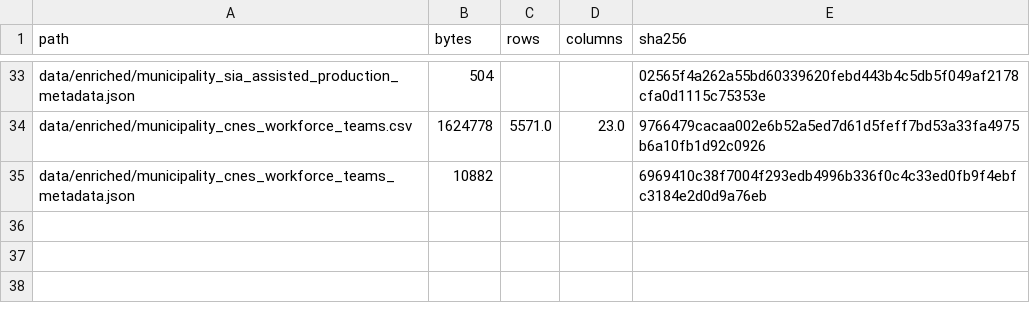
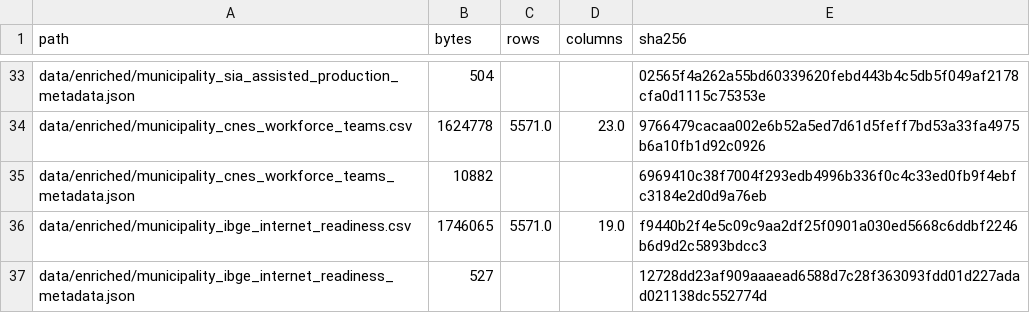
Before and after one commit to luandarod/luandarodrigues, a CSV file: projects/ubs-healthcare-mapping/data/data_lineage_manifest.csv, drawn as a sheet; only a part is shown, gaps mark what is left out.

Commit message:
feat: add municipal IBGE internet readiness
Fetch Census 2022 SIDRA table 9936 for all 2022 municipalities, reconcile it to the current official universe, preserve post-Census municipalities as missing instead of zero, validate count residuals and expose household connectivity only as a digital-readiness proxy.

```diff
--- a/projects/ubs-healthcare-mapping/data/data_lineage_manifest.csv
+++ b/projects/ubs-healthcare-mapping/data/data_lineage_manifest.csv
@@ -35 +35,3 @@ data/enriched/municipality_cnes_workforce_teams.csv,1624778,5571.0,23.0,9766479c
 data/enriched/municipality_cnes_workforce_teams_metadata.json,10882,,,6969410c38f7004f293edb4996b336f0c4c33ed0fb9f4ebfc3184e2d0d9a76eb
+data/enriched/municipality_ibge_internet_readiness.csv,1746065,5571.0,19.0,f9440b2f4e5c09c9aa2df25f0901a030ed5668c6ddbf2246b6d9d2c5893bdcc3
+data/enriched/municipality_ibge_internet_readiness_metadata.json,527,,,12728dd23af909aaaead6588d7c28f363093fdd01d227adad021138dc552774d
```
Also changed, not shown: 6 other files.
